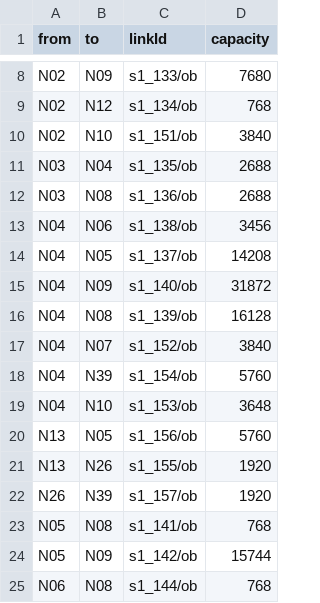
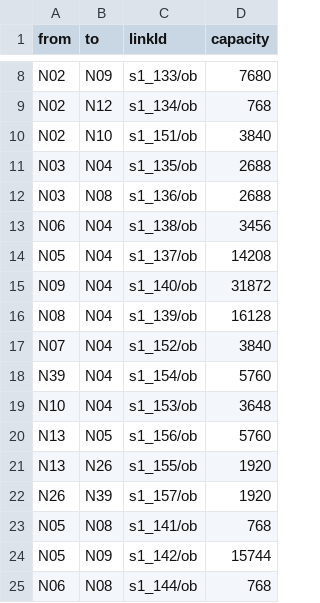
Before and after one commit to jbarrasa/goingmeta, a CSV file: session13/data/links.csv, drawn as a sheet; only a part is shown, gaps mark what is left out.

Commit message:
Update links.csv

```diff
--- a/session13/data/links.csv
+++ b/session13/data/links.csv
@@ -12,9 +12,9 @@ N03,N04,s1_135/ob,2688
 N03,N08,s1_136/ob,2688
-N04,N06,s1_138/ob,3456
-N04,N05,s1_137/ob,14208
-N04,N09,s1_140/ob,31872
-N04,N08,s1_139/ob,16128
-N04,N07,s1_152/ob,3840
-N04,N39,s1_154/ob,5760
-N04,N10,s1_153/ob,3648
+N06,N04,s1_138/ob,3456
+N05,N04,s1_137/ob,14208
+N09,N04,s1_140/ob,31872
+N08,N04,s1_139/ob,16128
+N07,N04,s1_152/ob,3840
+N39,N04,s1_154/ob,5760
+N10,N04,s1_153/ob,3648
 N13,N05,s1_156/ob,5760
```
